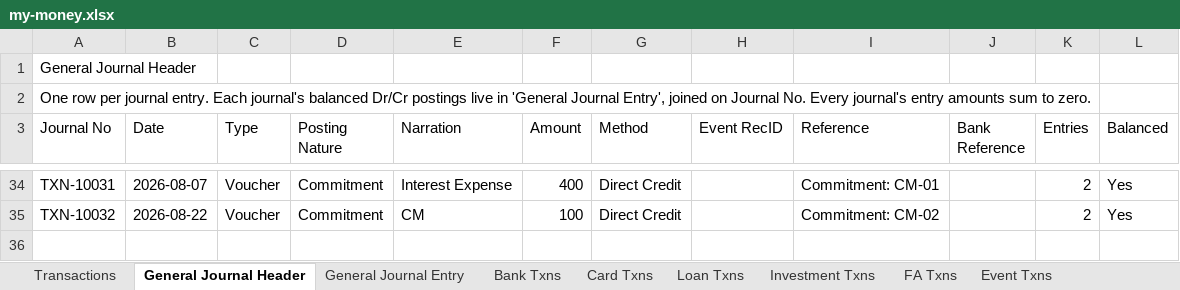
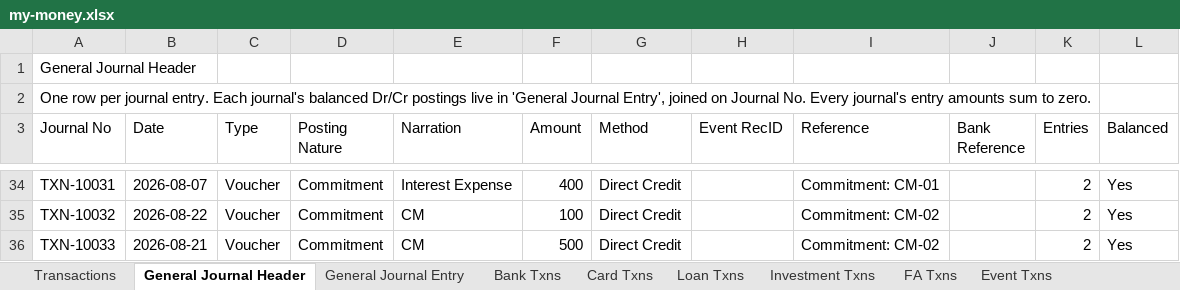
Before and after one commit to SanjoPoly/MyLedger, an Excel workbook: my-money.xlsx, sheet General Journal Header, drawn as a sheet; only a part is shown, gaps mark what is left out; values as stored, in another font and other column widths than the file's, no borders; the diff names each change by its address in the sheet, - before the commit and + after, or states it on an @@ line.

```diff
--- a/my-money.xlsx (sheet General Journal Header)
+++ b/my-money.xlsx (sheet General Journal Header)
+row 36: TXN-10033 | 2026-08-21 | Voucher | Commitment | CM | 500 | Direct Credit |  | Commitment: CM-02 |  | 2 | Yes
```
Also changed, not shown: sheet General Journal Entry, sheet Bank Txns, sheet Transactions, sheet Commitments, sheet Banks & Reconciliation.
